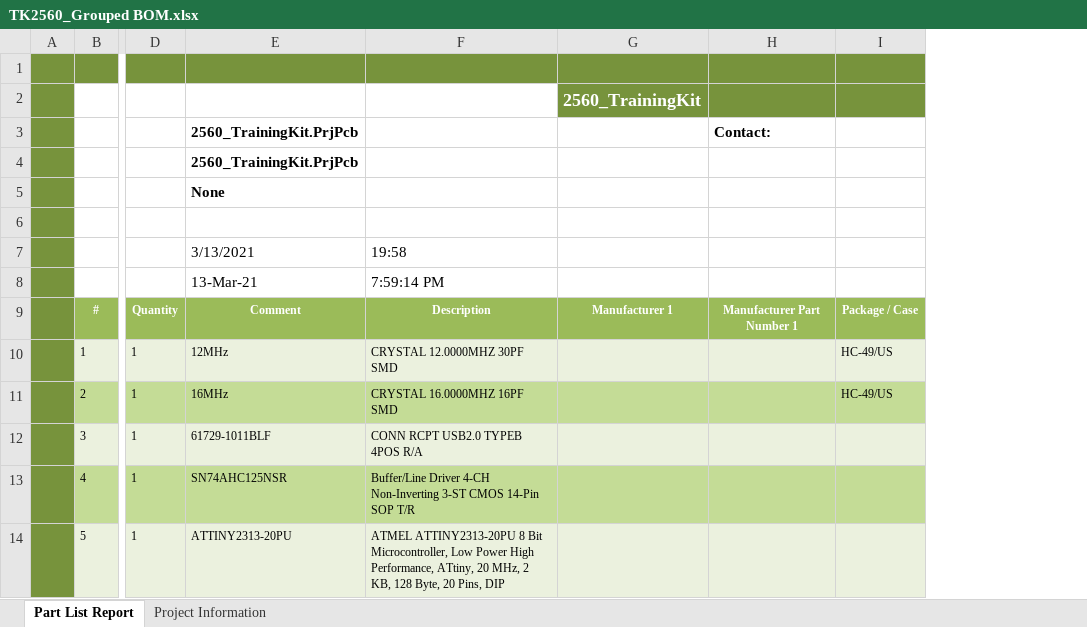
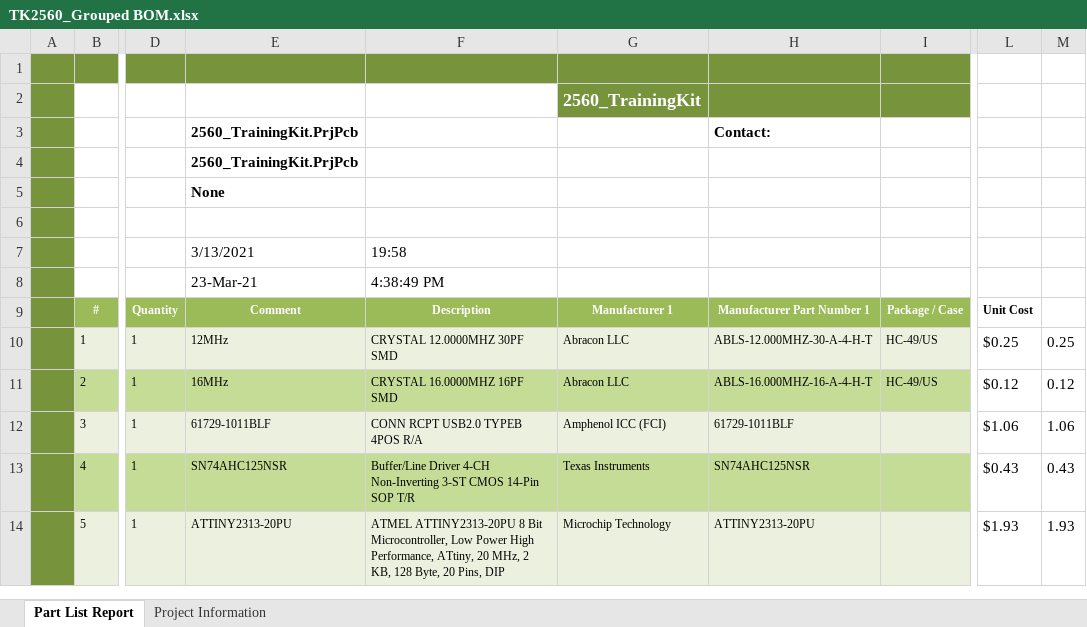
Before and after one commit to mokweri/2560_TrainingKit, an Excel workbook: Release Files/2 - Board Assembly/TK2560_Grouped BOM.xlsx, sheet Part List Report, drawn as a sheet; only a part is shown, gaps mark what is left out; values as stored, in another font and other column widths than the file's, no borders; charts and pictures not drawn; removed rows and columns are numbered as before the commit, all else as after; the diff names each change by its address in the sheet, - before the commit and + after, or states it on an @@ line.

```diff
--- a/Release Files/2 - Board Assembly/TK2560_Grouped BOM.xlsx (sheet Part List Report)
+++ b/Release Files/2 - Board Assembly/TK2560_Grouped BOM.xlsx (sheet Part List Report)
-column G, rows 2-9: 2560_TrainingKit |  |  |  |  |  |  | Manufacturer 1
-column H, rows 3-9: Contact: |  |  |  |  |  | Manufacturer Part Number 1
+column G, rows 2-14: 2560_TrainingKit |  |  |  |  |  |  | Manufacturer 1 | Abracon LLC | Abracon LLC | Amphenol ICC (FCI) | Texas Instruments | Microchip Technology
+column H, rows 3-14: Contact: |  |  |  |  |  | Manufacturer Part Number 1 | ABLS-12.000MHZ-30-A-4-H-T | ABLS-16.000MHZ-16-A-4-H-T | 61729-1011BLF | SN74AHC125NSR | ATTINY2313-20PU
+column L, rows 9-14: Unit Cost | $0.25 | $0.12 | $1.06 | $0.43 | $1.93
+column M, rows 10-14: 0.25 | 0.12 | 1.06 | 0.43 | 1.93
-E8: 13-Mar-21
+E8: 23-Mar-21
-F8: 7:59:14 PM
+F8: 4:38:49 PM
```
Also changed, not shown: 2 other files.
